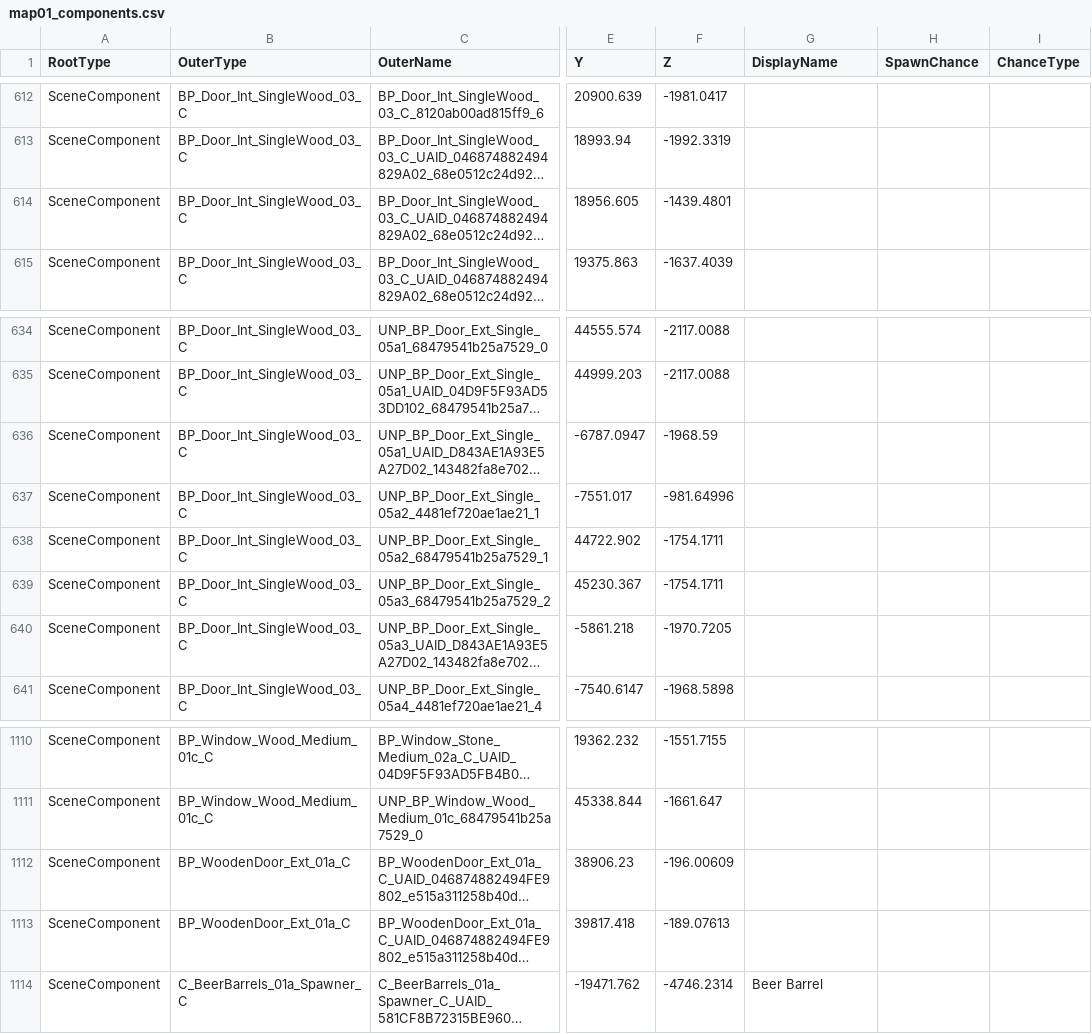
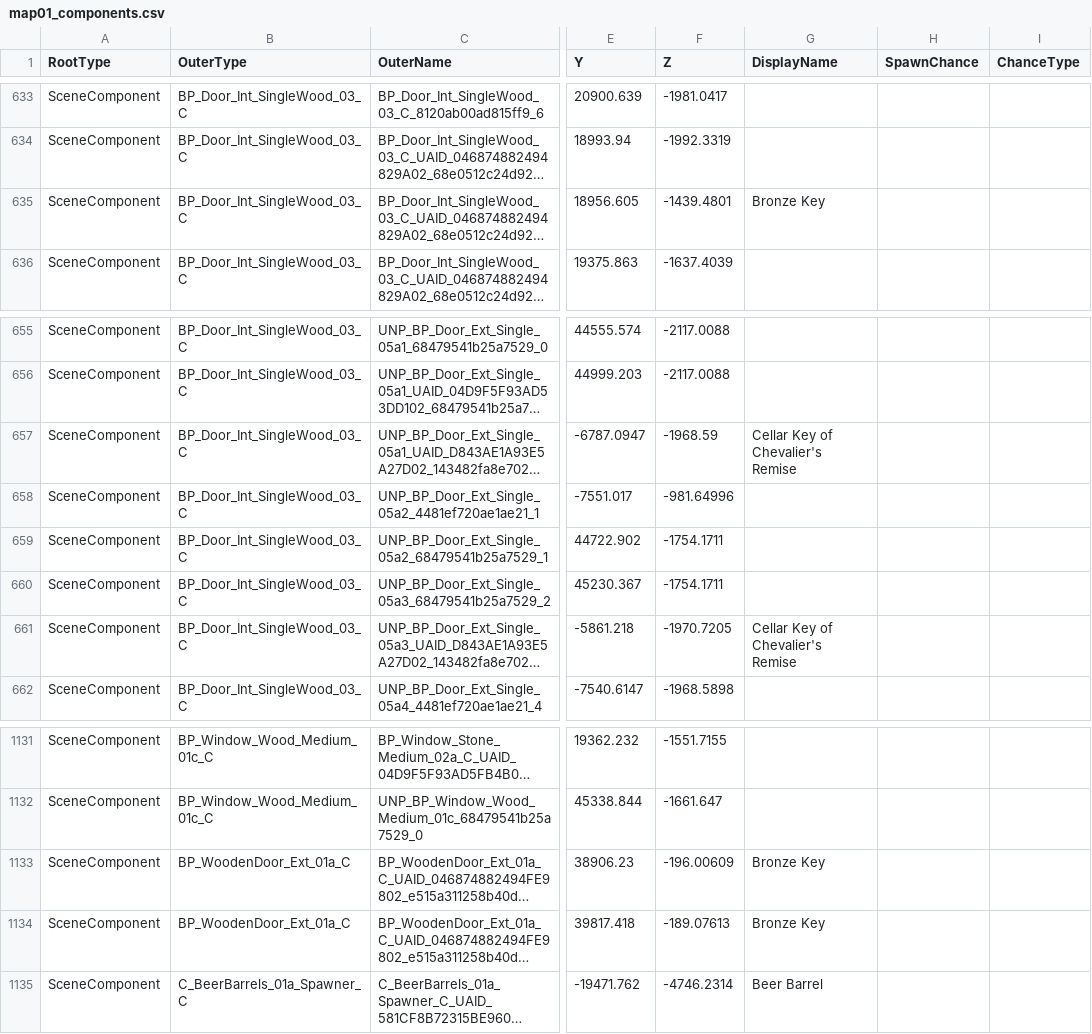
Before and after one commit to mattwright324/hunger-maps, a CSV file: map01_components.csv, drawn as a sheet; only a part is shown, gaps mark what is left out; long unchanged cells end in …; addresses are those after the commit; the diff covers the shown part only; the diff names each change by its address in the sheet, - before the commit and + after, or states it on an @@ line.

```diff
--- a/map01_components.csv
+++ b/map01_components.csv
-G635 (DisplayName): (empty)
+G635 (DisplayName): Bronze Key
-G657 (DisplayName): (empty)
+G657 (DisplayName): Cellar Key of Chevalier's Remise
-G661 (DisplayName): (empty)
+G661 (DisplayName): Cellar Key of Chevalier's Remise
-G1133:G1134 (DisplayName): (empty)
+G1133:G1134 (DisplayName): Bronze Key
```
Also changed, not shown: 21 added rows and 15 edited cells elsewhere in this file, map02_components.csv, map03_components.csv, 3 other files.
